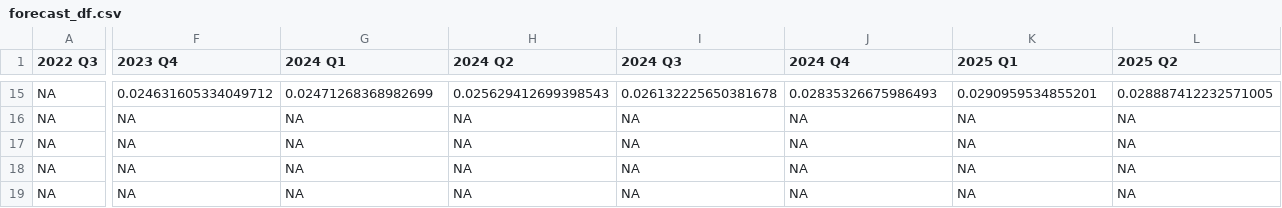
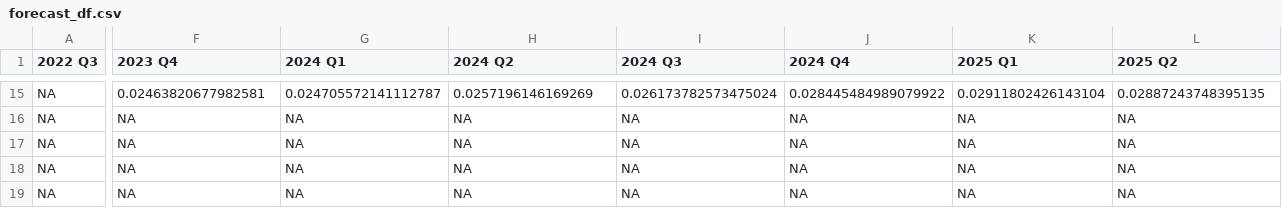
Before and after one commit to theshufflebee/space-cadet, a CSV file: output/forecast_df.csv, drawn as a sheet; only a part is shown, gaps mark what is left out; the diff covers the shown part only; the diff names each change by its address in the sheet, - before the commit and + after, or states it on an @@ line.

```diff
--- a/output/forecast_df.csv
+++ b/output/forecast_df.csv
-F15 (2023 Q4): 0.024631605334049712
+F15 (2023 Q4): 0.02463820677982581
-G15 (2024 Q1): 0.02471268368982699
+G15 (2024 Q1): 0.024705572141112787
-H15 (2024 Q2): 0.025629412699398543
+H15 (2024 Q2): 0.0257196146169269
-I15 (2024 Q3): 0.026132225650381678
+I15 (2024 Q3): 0.026173782573475024
-J15 (2024 Q4): 0.02835326675986493
+J15 (2024 Q4): 0.028445484989079922
-K15 (2025 Q1): 0.0290959534855201
+K15 (2025 Q1): 0.02911802426143104
-L15 (2025 Q2): 0.028887412232571005
+L15 (2025 Q2): 0.02887243748395135
```
Also changed, not shown: 1 added row, 1 removed row and 61 edited cells elsewhere in this file, output/okun_forecast_parameters.csv, 3 other files.
